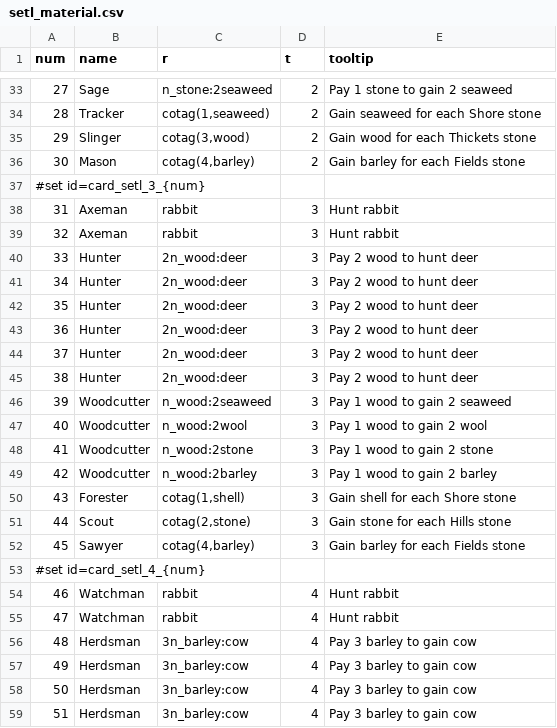
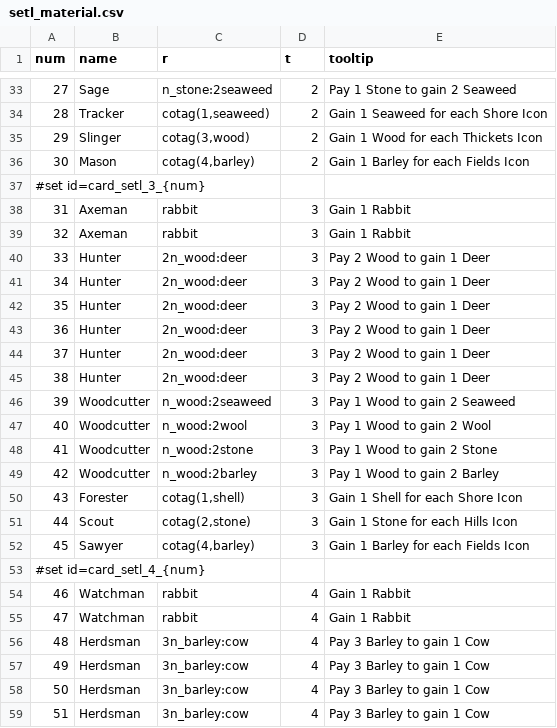
Before and after one commit to elaskavaia/bga-skarabrae, a CSV file: misc/setl_material.csv, drawn as a sheet; only a part is shown, gaps mark what is left out; the diff covers the shown part only.

```diff
--- a/misc/setl_material.csv
+++ b/misc/setl_material.csv
@@ -33,27 +33,27 @@ num|name|r|t|tooltip
-27|Sage|n_stone:2seaweed|2|Pay 1 stone to gain 2 seaweed
-28|Tracker|cotag(1,seaweed)|2|Gain seaweed for each Shore stone
-29|Slinger|cotag(3,wood)|2|Gain wood for each Thickets stone
-30|Mason|cotag(4,barley)|2|Gain barley for each Fields stone
+27|Sage|n_stone:2seaweed|2|Pay 1 Stone to gain 2 Seaweed
+28|Tracker|cotag(1,seaweed)|2|Gain 1 Seaweed for each Shore Icon
+29|Slinger|cotag(3,wood)|2|Gain 1 Wood for each Thickets Icon
+30|Mason|cotag(4,barley)|2|Gain 1 Barley for each Fields Icon
 #set id=card_setl_3_{num}||||
-31|Axeman|rabbit|3|Hunt rabbit
-32|Axeman|rabbit|3|Hunt rabbit
-33|Hunter|2n_wood:deer|3|Pay 2 wood to hunt deer
-34|Hunter|2n_wood:deer|3|Pay 2 wood to hunt deer
-35|Hunter|2n_wood:deer|3|Pay 2 wood to hunt deer
-36|Hunter|2n_wood:deer|3|Pay 2 wood to hunt deer
-37|Hunter|2n_wood:deer|3|Pay 2 wood to hunt deer
-38|Hunter|2n_wood:deer|3|Pay 2 wood to hunt deer
-39|Woodcutter|n_wood:2seaweed|3|Pay 1 wood to gain 2 seaweed
-40|Woodcutter|n_wood:2wool|3|Pay 1 wood to gain 2 wool
-41|Woodcutter|n_wood:2stone|3|Pay 1 wood to gain 2 stone
-42|Woodcutter|n_wood:2barley|3|Pay 1 wood to gain 2 barley
-43|Forester|cotag(1,shell)|3|Gain shell for each Shore stone
-44|Scout|cotag(2,stone)|3|Gain stone for each Hills stone
-45|Sawyer|cotag(4,barley)|3|Gain barley for each Fields stone
+31|Axeman|rabbit|3|Gain 1 Rabbit
+32|Axeman|rabbit|3|Gain 1 Rabbit
+33|Hunter|2n_wood:deer|3|Pay 2 Wood to gain 1 Deer
+34|Hunter|2n_wood:deer|3|Pay 2 Wood to gain 1 Deer
+35|Hunter|2n_wood:deer|3|Pay 2 Wood to gain 1 Deer
+36|Hunter|2n_wood:deer|3|Pay 2 Wood to gain 1 Deer
+37|Hunter|2n_wood:deer|3|Pay 2 Wood to gain 1 Deer
+38|Hunter|2n_wood:deer|3|Pay 2 Wood to gain 1 Deer
+39|Woodcutter|n_wood:2seaweed|3|Pay 1 Wood to gain 2 Seaweed
+40|Woodcutter|n_wood:2wool|3|Pay 1 Wood to gain 2 Wool
+41|Woodcutter|n_wood:2stone|3|Pay 1 Wood to gain 2 Stone
+42|Woodcutter|n_wood:2barley|3|Pay 1 Wood to gain 2 Barley
+43|Forester|cotag(1,shell)|3|Gain 1 Shell for each Shore Icon
+44|Scout|cotag(2,stone)|3|Gain 1 Stone for each Hills Icon
+45|Sawyer|cotag(4,barley)|3|Gain 1 Barley for each Fields Icon
 #set id=card_setl_4_{num}||||
-46|Watchman|rabbit|4|Hunt rabbit
-47|Watchman|rabbit|4|Hunt rabbit
-48|Herdsman|3n_barley:cow|4|Pay 3 barley to gain cow
-49|Herdsman|3n_barley:cow|4|Pay 3 barley to gain cow
-50|Herdsman|3n_barley:cow|4|Pay 3 barley to gain cow
-51|Herdsman|3n_barley:cow|4|Pay 3 barley to gain cow
+46|Watchman|rabbit|4|Gain 1 Rabbit
+47|Watchman|rabbit|4|Gain 1 Rabbit
+48|Herdsman|3n_barley:cow|4|Pay 3 Barley to gain 1 Cow
+49|Herdsman|3n_barley:cow|4|Pay 3 Barley to gain 1 Cow
+50|Herdsman|3n_barley:cow|4|Pay 3 Barley to gain 1 Cow
+51|Herdsman|3n_barley:cow|4|Pay 3 Barley to gain 1 Cow
```
Also changed, not shown: 35 edited cells elsewhere in this file, misc/action_material.csv, misc/token_material.csv, 6 other files.
